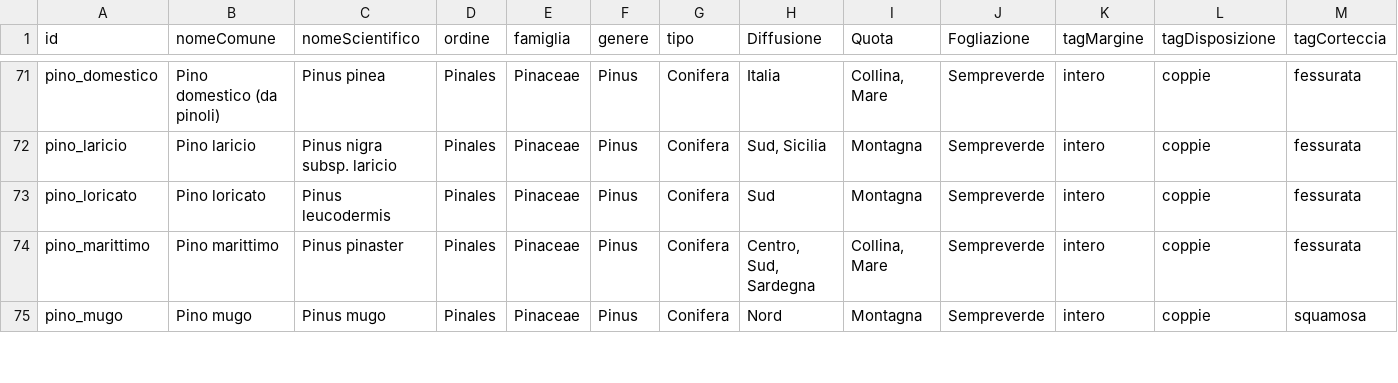
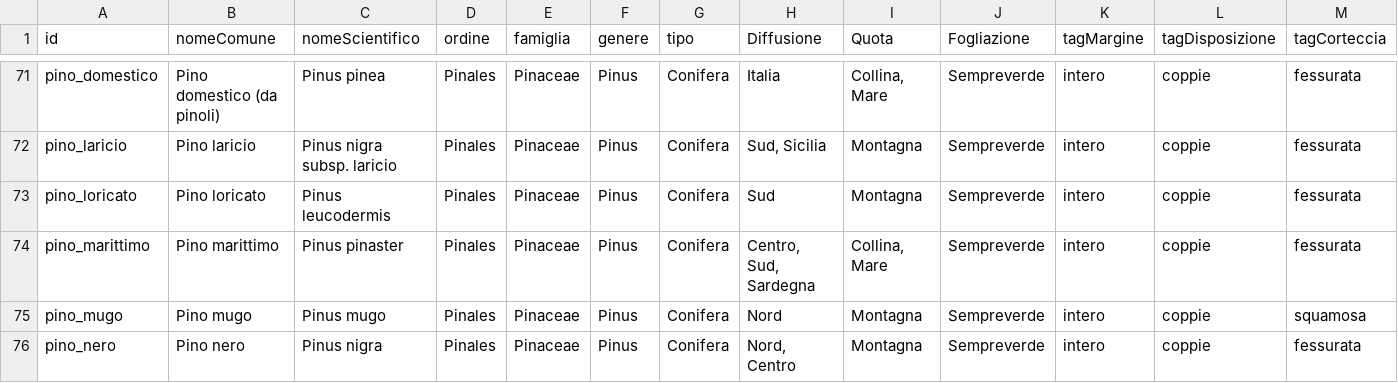
Before and after one commit to RobeOl/esperto-alberi-avanzata, a CSV file: www/alberi.csv, drawn as a sheet; only a part is shown, gaps mark what is left out; rows hold the shown columns only; the diff covers the shown part only; the diff names each change by its address in the sheet, - before the commit and + after, or states it on an @@ line.

```diff
--- a/www/alberi.csv
+++ b/www/alberi.csv
+row 76: pino_nero | Pino nero | Pinus nigra | Pinales | Pinaceae | Pinus | Conifera | Nord, Centro | Montagna | Sempreverde | intero | coppie | fessurata
```
Also changed, not shown: 5 edited cells elsewhere in this file, 11 other files.
